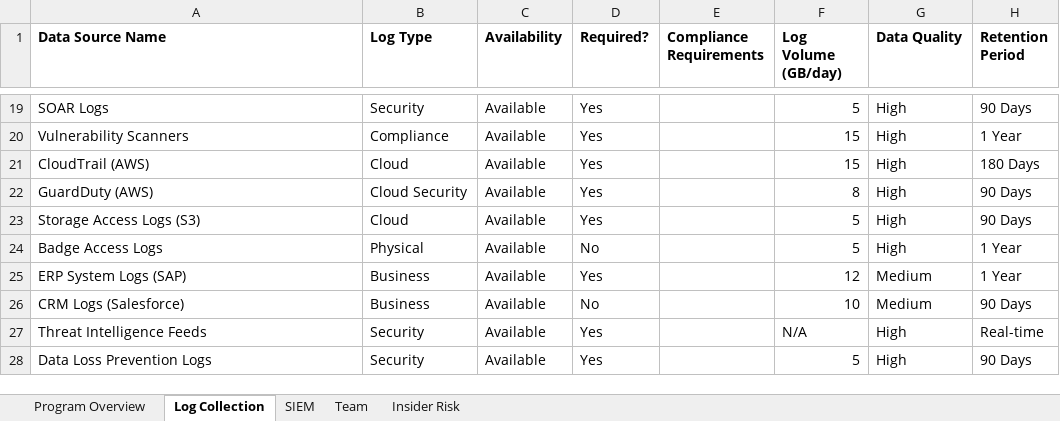
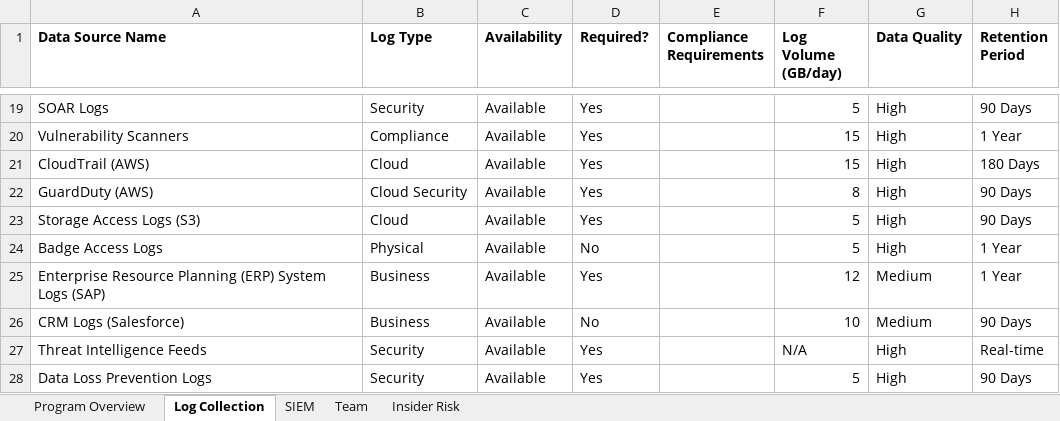
Before and after one commit to matt-snyder-stuff/Security-Maturity-Tracking, an Excel workbook: Security Program Tracking Template.xlsx, sheet Log Collection, drawn as a sheet; only a part is shown, gaps mark what is left out; values as stored, in another font and other column widths than the file's, no borders; the diff names each change by its address in the sheet, - before the commit and + after, or states it on an @@ line.

```diff
--- a/Security Program Tracking Template.xlsx (sheet Log Collection)
+++ b/Security Program Tracking Template.xlsx (sheet Log Collection)
-A25 (Data Source Name): ERP System Logs (SAP)
+A25 (Data Source Name): Enterprise Resource Planning (ERP) System Logs (SAP)
```
Also changed, not shown: sheet SIEM.
